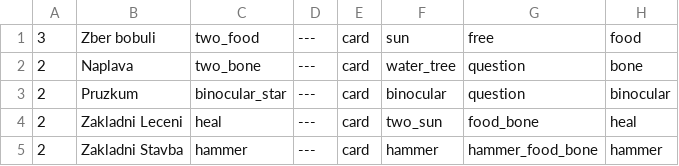
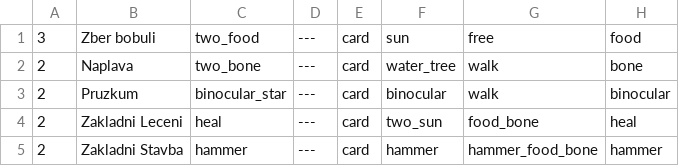
Before and after one commit to gdarai/cardgames, a CSV file: roots/cards/csv_akce_basic.csv, drawn as a sheet.

```diff
--- a/roots/cards/csv_akce_basic.csv
+++ b/roots/cards/csv_akce_basic.csv
@@ -1,4 +1,4 @@
 3,Zber bobuli,two_food,---,card,sun,free,food
-2,Naplava,two_bone,---,card,water_tree,question,bone
-2,Pruzkum,binocular_star,---,card,binocular,question,binocular
+2,Naplava,two_bone,---,card,water_tree,walk,bone
+2,Pruzkum,binocular_star,---,card,binocular,walk,binocular
 2,Zakladni Leceni,heal,---,card,two_sun,food_bone,heal
```
Also changed, not shown: roots/cards/csv_akce_adv.csv, roots/cards/csv_help.csv, 16 other files.
